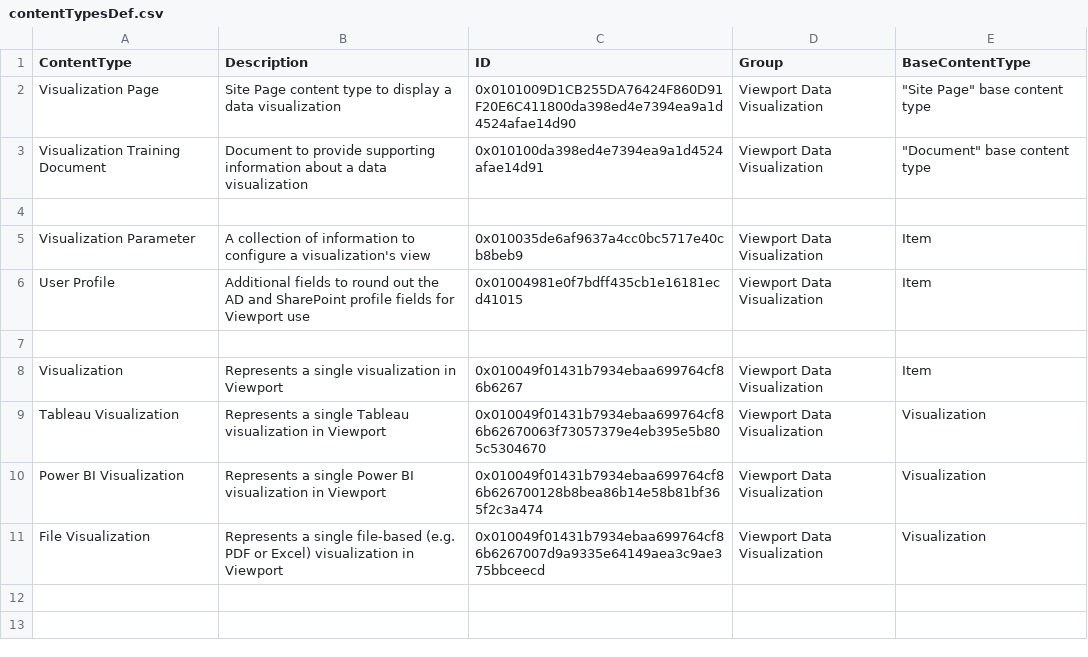
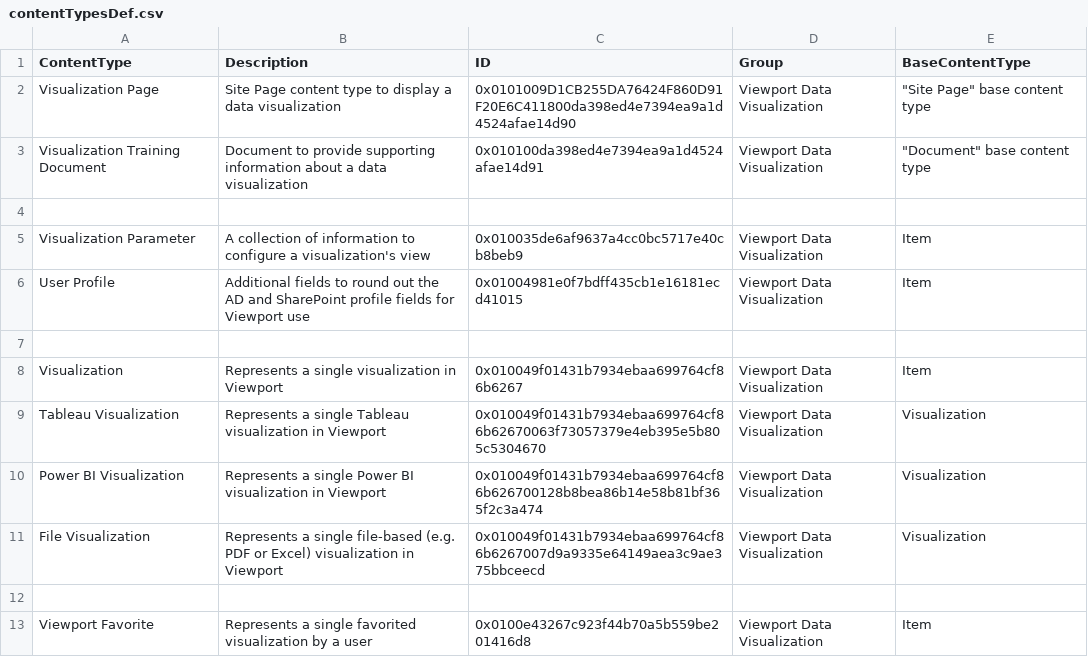
Before and after one commit to Mattc33/TEST-001, a CSV file: provisioning/environments/Generic/production/contentTypesDef.csv, drawn as a sheet.

```diff
--- a/provisioning/environments/Generic/production/contentTypesDef.csv
+++ b/provisioning/environments/Generic/production/contentTypesDef.csv
@@ -11 +11,3 @@ Power BI Visualization,Represents a single Power BI visualization in Viewport,0x
 File Visualization,Represents a single file-based (e.g. PDF or Excel) visualization in Viewport,0x010049f01431b7934ebaa699764cf86b6267007d9a9335e64149aea3c9ae375bbceecd,Viewport Data Visualization,Visualization
+
+Viewport Favorite,Represents a single favorited visualization by a user,0x0100e43267c923f44b70a5b559be201416d8,Viewport Data Visualization,Item
```
Also changed, not shown: provisioning/environments/Generic/production/contentTypes.csv, provisioning/environments/Generic/production/deployment.main.csv, 3 other files.
